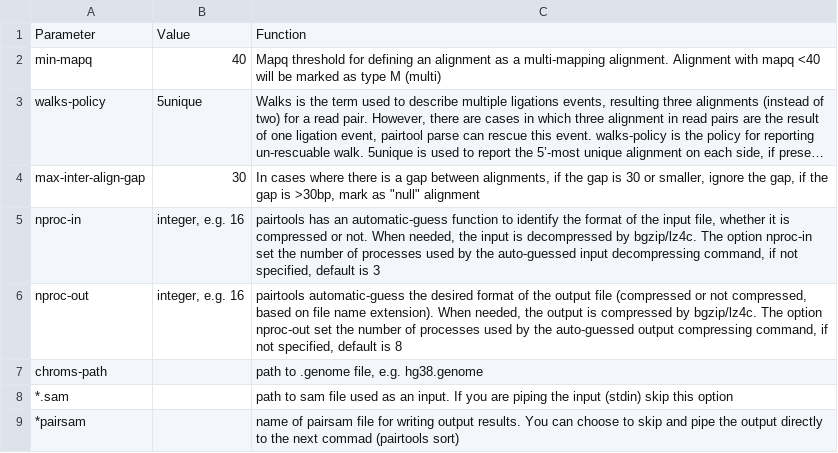
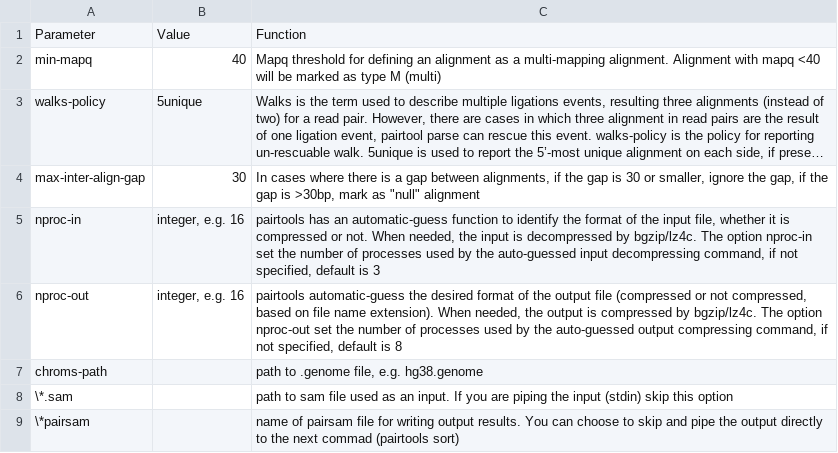
Before and after one commit to dovetail-genomics/HiChiP, a CSV file: docs/source/tables/parse.csv, drawn as a sheet; long unchanged cells end in ….

```diff
--- a/docs/source/tables/parse.csv
+++ b/docs/source/tables/parse.csv
@@ -7,3 +7,3 @@ nproc-out,"integer, e.g. 16","pairtools automatic-guess the desired format of th
 chroms-path,,"path to .genome file, e.g. hg38.genome"
-*.sam,,path to sam file used as an input. If you are piping the input (stdin) skip this option
-*pairsam,,name of pairsam file for writing output results. You can choose to skip and pipe the output directly to the next commad (pairtools sort)
+\*.sam,,path to sam file used as an input. If you are piping the input (stdin) skip this option
+\*pairsam,,name of pairsam file for writing output results. You can choose to skip and pipe the output directly to the next commad (pairtools sort)
```
Also changed, not shown: docs/source/tables/alignment.csv, 17 other files.
